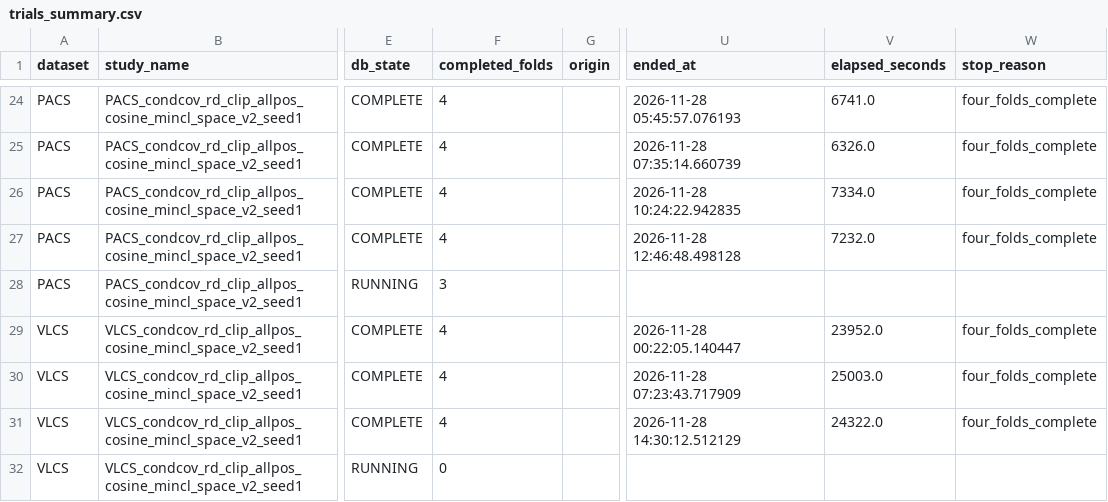
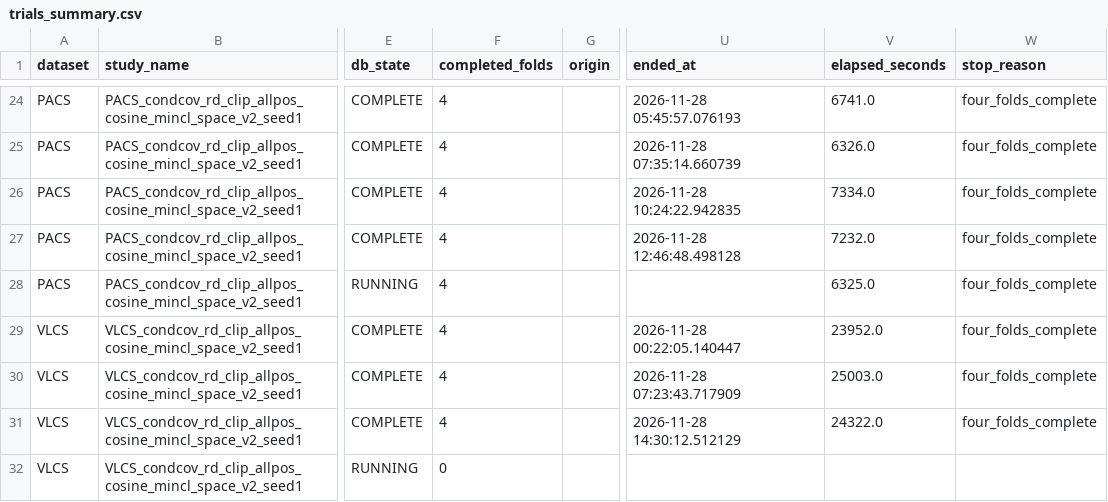
Before and after one commit to r97993346-design/DCCL-3Source-DomainNet, a CSV file: DCCL/DCCL/analysis_results/cipt_clip_supcon_cosine_optuna_mincl_space_v2_20261127/trials_summary.csv, drawn as a sheet; only a part is shown, gaps mark what is left out; the diff names each change by its address in the sheet, - before the commit and + after, or states it on an @@ line.

```diff
--- a/DCCL/DCCL/analysis_results/cipt_clip_supcon_cosine_optuna_mincl_space_v2_20261127/trials_summary.csv
+++ b/DCCL/DCCL/analysis_results/cipt_clip_supcon_cosine_optuna_mincl_space_v2_20261127/trials_summary.csv
-F28 (completed_folds): 3
+F28 (completed_folds): 4
-V28 (elapsed_seconds): (empty)
+V28 (elapsed_seconds): 6325.0
-W28 (stop_reason): (empty)
+W28 (stop_reason): four_folds_complete
```
Also changed, not shown: DCCL/DCCL/analysis_results/cipt_clip_supcon_cosine_optuna_mincl_space_v2_20261127/folds_summary.csv, 11 other files.
